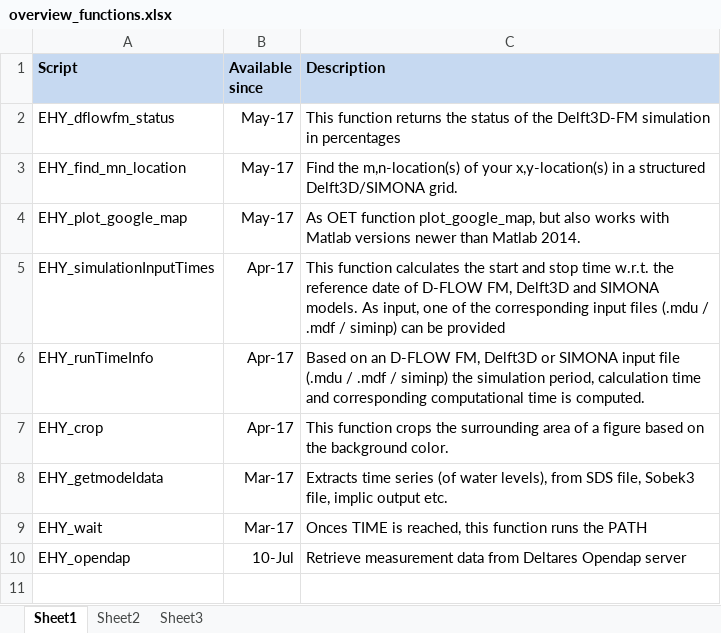
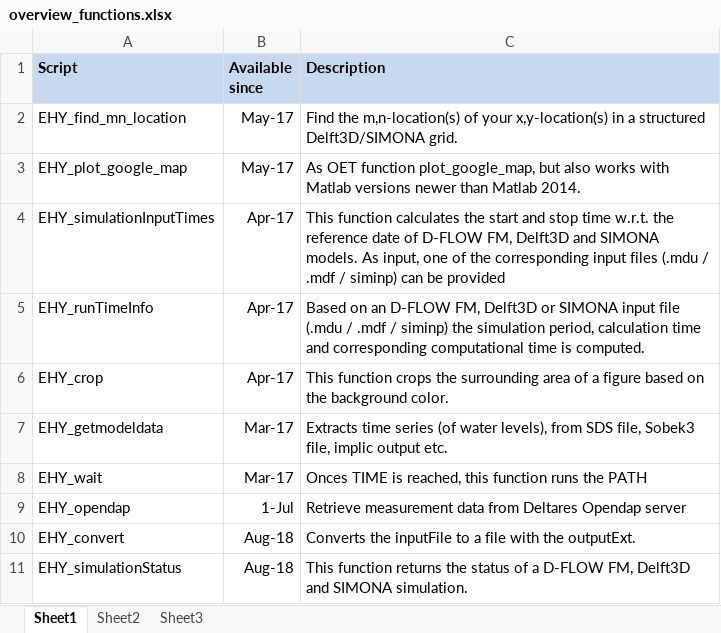
Before and after one commit to openearth/matlab-tools, an Excel workbook: applications/EHY_tools/overview_functions.xlsx, sheet Sheet1, drawn as a sheet; values as stored, in another font and other column widths than the file's, no borders; removed rows and columns are numbered as before the commit, all else as after; the diff names each change by its address in the sheet, - before the commit and + after, or states it on an @@ line.

Commit message:
svn path=/trunk/matlab/; revision=13539
Former-commit-id: 9c5a7217886648de0431e7d95571cf26e67dd366

```diff
--- a/applications/EHY_tools/overview_functions.xlsx (sheet Sheet1)
+++ b/applications/EHY_tools/overview_functions.xlsx (sheet Sheet1)
-row 2: EHY_dflowfm_status | May-17 | This function returns the status of the Delft3D-FM simulation in percentages
-B9 (Available since): 10-Jul
+B9 (Available since): 1-Jul
+row 10: EHY_convert | Aug-18 | Converts the inputFile to a file with the outputExt.
+row 11: EHY_simulationStatus | Aug-18 | This function returns the status of a D-FLOW FM, Delft3D and SIMONA simulation.
```
